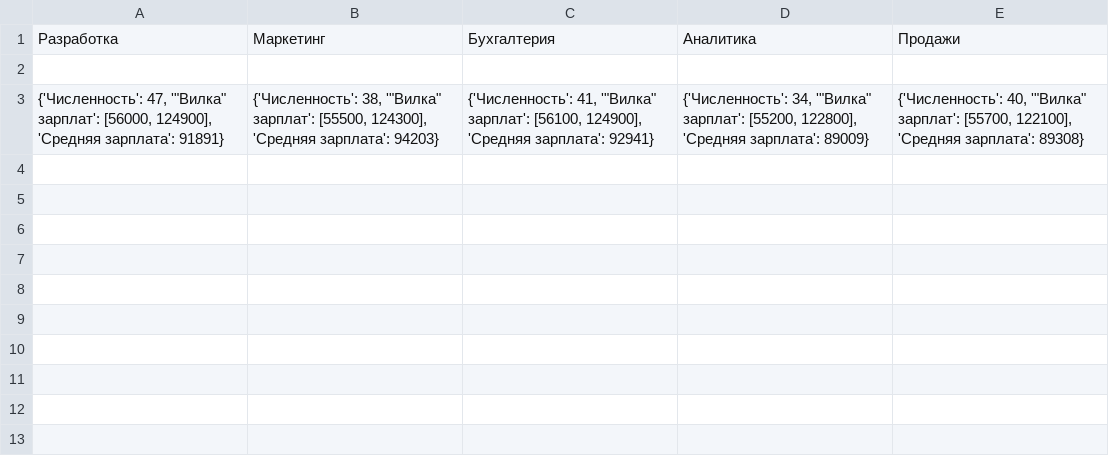
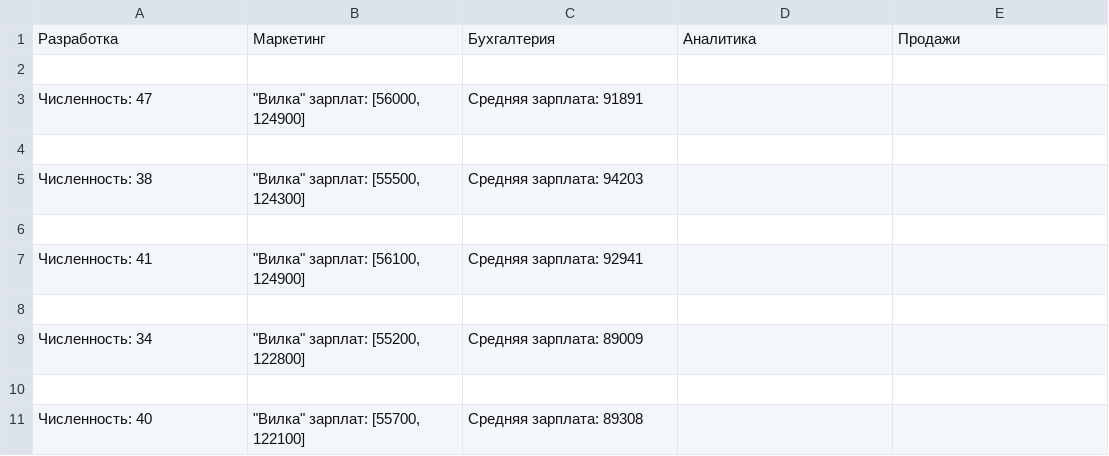
Before and after one commit to Critology/AAA_python, a CSV file: HW_2/Department_Summary.csv, drawn as a sheet; addresses are those after the commit; the diff names each change by its address in the sheet, - before the commit and + after, or states it on an @@ line.

```diff
--- a/HW_2/Department_Summary.csv
+++ b/HW_2/Department_Summary.csv
+row 3: Численность: 47 | "Вилка" зарплат: [56000, 124900] | Средняя зарплата: 91891
-row 4: {'Численность': 47, '"Вилка" зарплат': [56000, 124900], 'Средняя зарплата': 91891} | {'Численность': 38, '"Вилка" зарплат': [55500, 124300], 'Средняя зарплата': 94203} | {'Численность': 41, '"Вилка" зарплат': [56100, 124900], 'Средняя зарплата': 92941} | {'Численность': 34, '"Вилка" зарплат': [55200, 122800], 'Средняя зарплата': 89009} | {'Численность': 40, '"Вилка" зарплат': [55700, 122100], 'Средняя зарплата': 89308}
+row 4: (empty)
+row 5: Численность: 38 | "Вилка" зарплат: [55500, 124300] | Средняя зарплата: 94203
+row 6: (empty)
+row 7: Численность: 41 | "Вилка" зарплат: [56100, 124900] | Средняя зарплата: 92941
+row 8: (empty)
+row 9: Численность: 34 | "Вилка" зарплат: [55200, 122800] | Средняя зарплата: 89009
+row 10: (empty)
+row 11: Численность: 40 | "Вилка" зарплат: [55700, 122100] | Средняя зарплата: 89308
```
Also changed, not shown: 1 other file.
